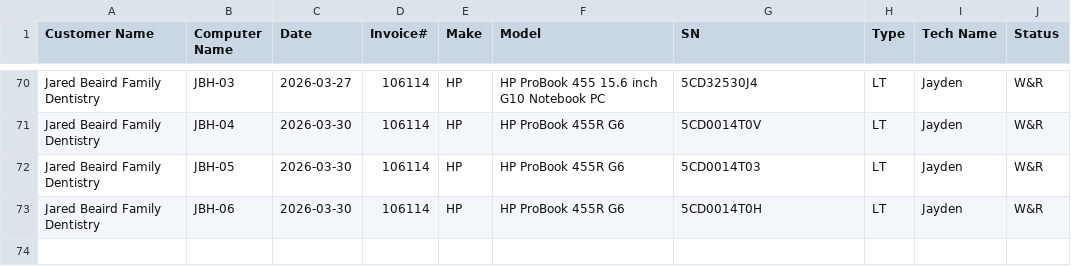
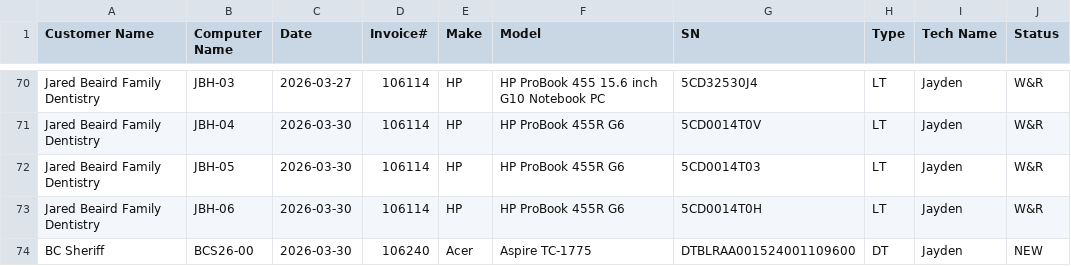
Before and after one commit to TCBCTim/BasicPrep, a CSV file: computerlist.csv, drawn as a sheet; only a part is shown, gaps mark what is left out.

Commit message:
Appended new row for BCS26-00 (Status: NEW)

```diff
--- a/computerlist.csv
+++ b/computerlist.csv
@@ -73 +73,2 @@
 "Jared Beaird Family Dentistry","JBH-06","2026-03-30","106114","HP","HP ProBook 455R G6","5CD0014T0H","LT","Jayden","W&R"
+"BC Sheriff","BCS26-00","2026-03-30","106240","Acer","Aspire TC-1775","DTBLRAA001524001109600","DT","Jayden","NEW"
```
